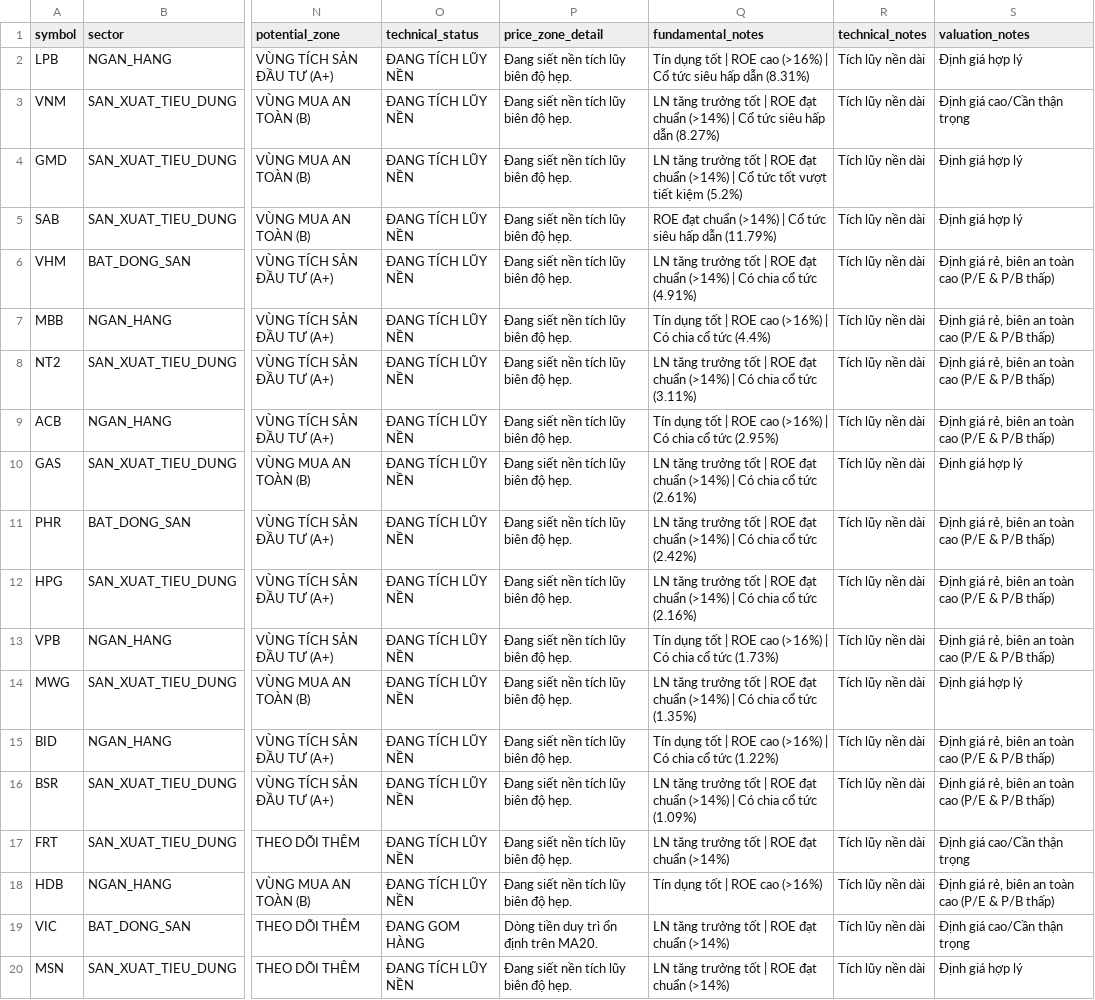
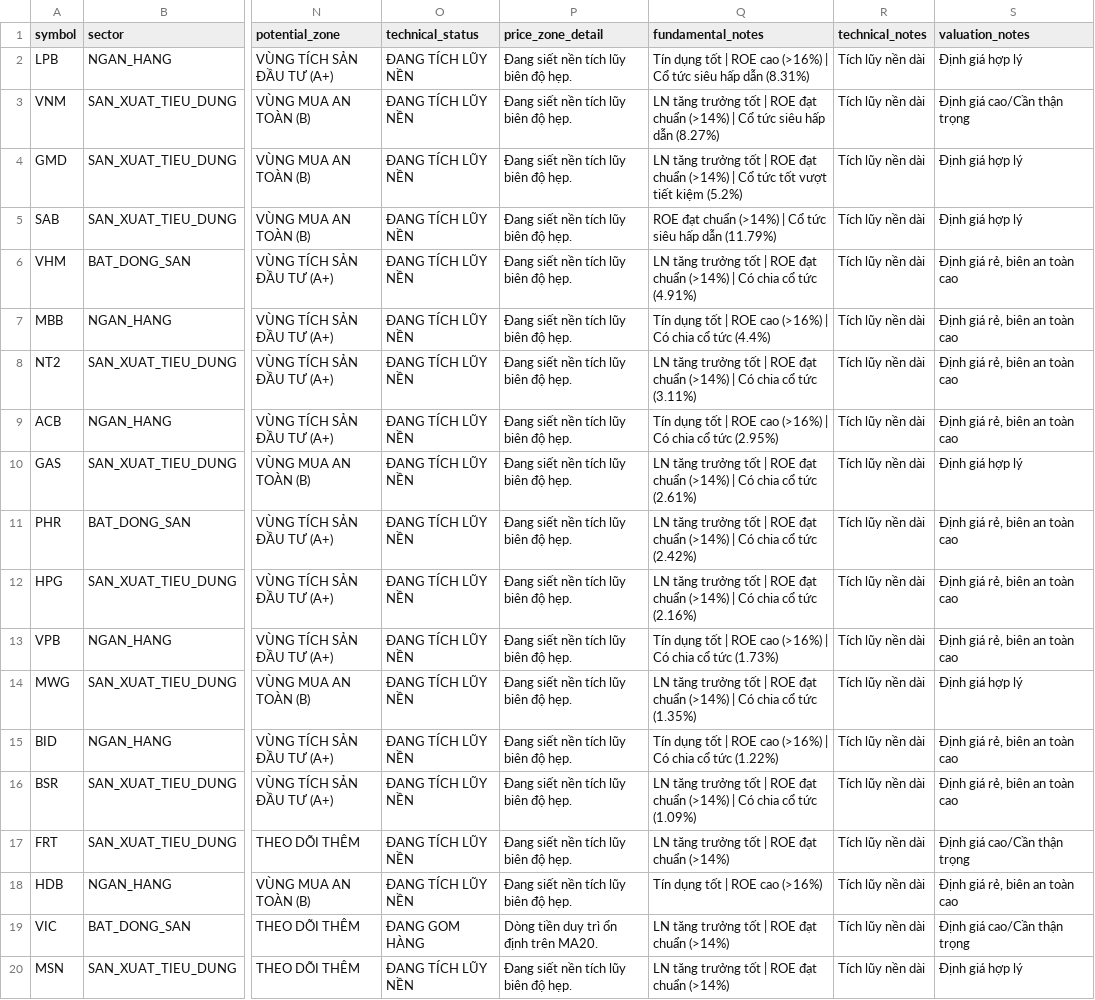
Before and after one commit to PinyinCode/investdemo, a CSV file: screener_summary.csv, drawn as a sheet; only a part is shown, gaps mark what is left out; the diff covers the shown part only; the diff names each change by its address in the sheet, - before the commit and + after, or states it on an @@ line.

```diff
--- a/screener_summary.csv
+++ b/screener_summary.csv
-S6:S9 (valuation_notes): Định giá rẻ, biên an toàn cao (P/E & P/B thấp)
+S6:S9 (valuation_notes): Định giá rẻ, biên an toàn cao
-S11:S13 (valuation_notes): Định giá rẻ, biên an toàn cao (P/E & P/B thấp)
+S11:S13 (valuation_notes): Định giá rẻ, biên an toàn cao
-S15:S16 (valuation_notes): Định giá rẻ, biên an toàn cao (P/E & P/B thấp)
+S15:S16 (valuation_notes): Định giá rẻ, biên an toàn cao
-S18 (valuation_notes): Định giá rẻ, biên an toàn cao (P/E & P/B thấp)
+S18 (valuation_notes): Định giá rẻ, biên an toàn cao
```
Also changed, not shown: 29 edited cells elsewhere in this file, 1 other file.
